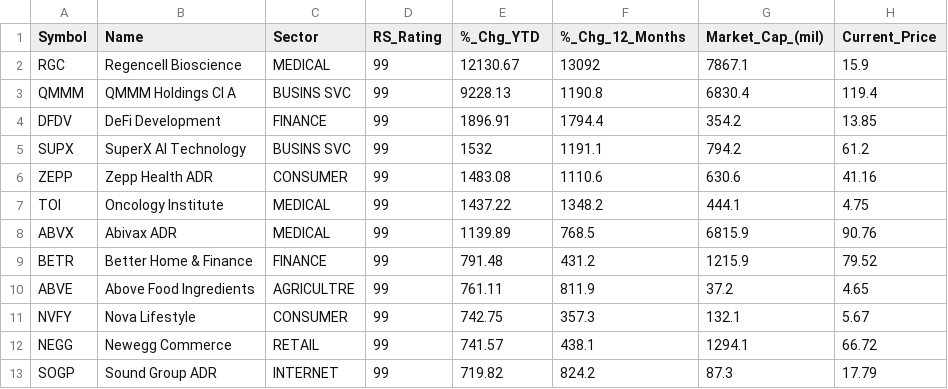
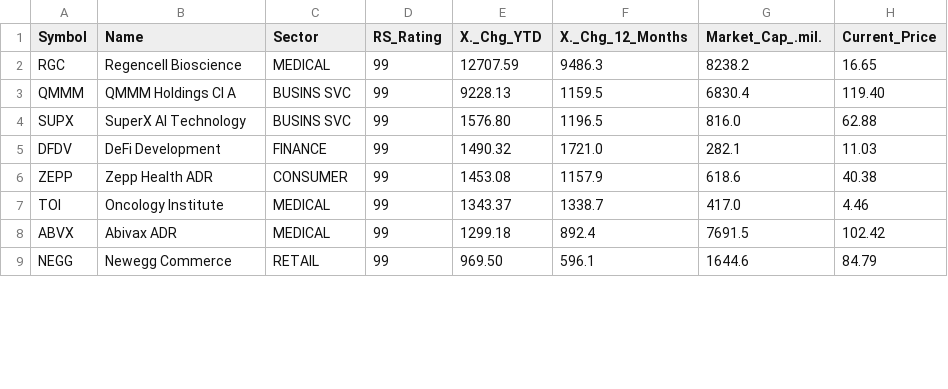
Before and after one commit to rahul-c1/universe-report, a CSV file: outputs/top_growth_stocks.csv, drawn as a sheet; only a part is shown; the diff covers the shown part only.

```diff
--- a/outputs/top_growth_stocks.csv
+++ b/outputs/top_growth_stocks.csv
@@ -1,13 +1,9 @@
-"Symbol","Name","Sector","RS_Rating","%_Chg_YTD","%_Chg_12_Months","Market_Cap_(mil)","Current_Price"
-"RGC","Regencell Bioscience","MEDICAL",99,12130.67,13092,7867.1,15.9
-"QMMM","QMMM Holdings Cl A","BUSINS SVC",99,9228.13,1190.8,6830.4,119.4
-"DFDV","DeFi Development","FINANCE",99,1896.91,1794.4,354.2,13.85
-"SUPX","SuperX AI Technology","BUSINS SVC",99,1532,1191.1,794.2,61.2
-"ZEPP","Zepp Health ADR","CONSUMER",99,1483.08,1110.6,630.6,41.16
-"TOI","Oncology Institute","MEDICAL",99,1437.22,1348.2,444.1,4.75
-"ABVX","Abivax ADR","MEDICAL",99,1139.89,768.5,6815.9,90.76
-"BETR","Better Home & Finance","FINANCE",99,791.48,431.2,1215.9,79.52
-"ABVE","Above Food Ingredients","AGRICULTRE",99,761.11,811.9,37.2,4.65
-"NVFY","Nova Lifestyle","CONSUMER",99,742.75,357.3,132.1,5.67
-"NEGG","Newegg Commerce","RETAIL",99,741.57,438.1,1294.1,66.72
-"SOGP","Sound Group ADR","INTERNET",99,719.82,824.2,87.3,17.79
+"Symbol","Name","Sector","RS_Rating","X._Chg_YTD","X._Chg_12_Months","Market_Cap_.mil.","Current_Price"
+"RGC","Regencell Bioscience","MEDICAL","99","12707.59","9486.3","8238.2","16.65"
+"QMMM","QMMM Holdings Cl A","BUSINS SVC","99","9228.13","1159.5","6830.4","119.40"
+"SUPX","SuperX AI Technology","BUSINS SVC","99","1576.80","1196.5","816.0","62.88"
+"DFDV","DeFi Development","FINANCE","99","1490.32","1721.0","282.1","11.03"
+"ZEPP","Zepp Health ADR","CONSUMER","99","1453.08","1157.9","618.6","40.38"
+"TOI","Oncology Institute","MEDICAL","99","1343.37","1338.7","417.0","4.46"
+"ABVX","Abivax ADR","MEDICAL","99","1299.18","892.4","7691.5","102.42"
+"NEGG","Newegg Commerce","RETAIL","99","969.50","596.1","1644.6","84.79"
```
Also changed, not shown: 8 added rows, 4 removed rows and 16 edited cells elsewhere in this file, outputs/large_cap_leaders.csv, outputs/sector_analysis.csv, 26 other files.
